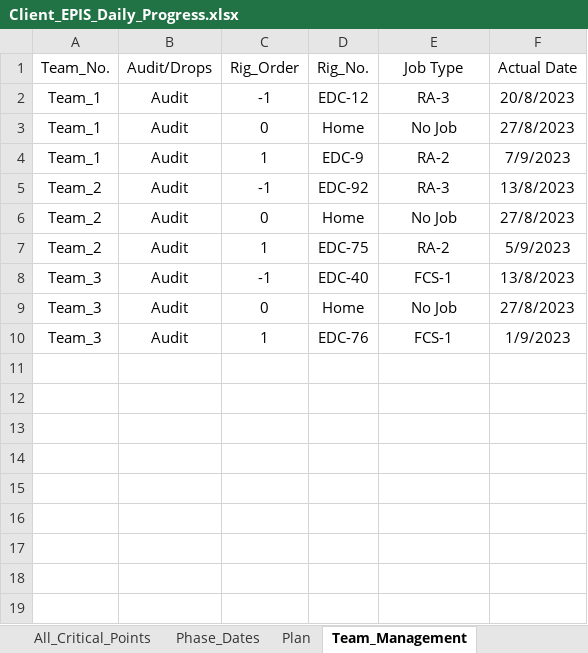
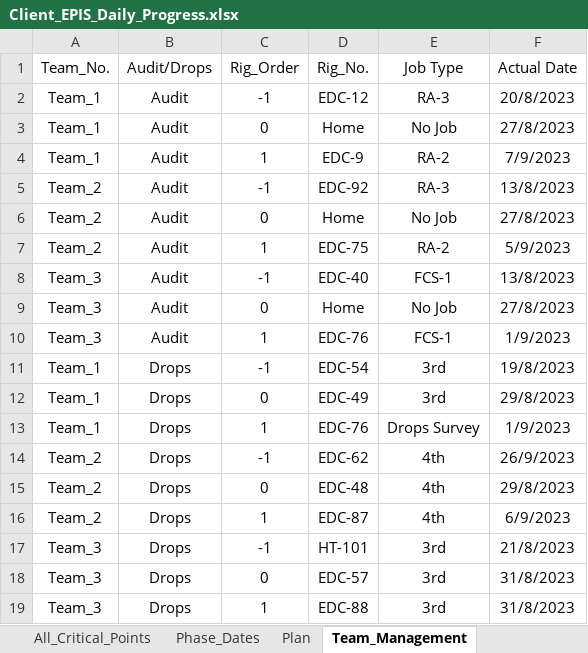
Before and after one commit to EPIS2023/KPC_EPIS_Follow_Up, an Excel workbook: Client_EPIS_Daily_Progress.xlsx, sheet Team_Management, drawn as a sheet; values as stored, in another font and other column widths than the file's, no borders; the diff names each change by its address in the sheet, - before the commit and + after, or states it on an @@ line.

Commit message:
Add files via upload

```diff
--- a/Client_EPIS_Daily_Progress.xlsx (sheet Team_Management)
+++ b/Client_EPIS_Daily_Progress.xlsx (sheet Team_Management)
@@ row 11 unhidden: Team_1 | Drops | -1 | EDC-54 | 3rd | 19/8/2023 @@
@@ row 12 unhidden: Team_1 | Drops | 0 | EDC-49 | 3rd | 29/8/2023 @@
@@ row 13 unhidden: Team_1 | Drops | 1 | EDC-76 | Drops Survey | 1/9/2023 @@
@@ row 14 unhidden: Team_2 | Drops | -1 | EDC-62 | 4th | 26/9/2023 @@
@@ row 15 unhidden: Team_2 | Drops | 0 | EDC-48 | 4th | 29/8/2023 @@
@@ row 16 unhidden: Team_2 | Drops | 1 | EDC-87 | 4th | 6/9/2023 @@
@@ row 17 unhidden: Team_3 | Drops | -1 | HT-101 | 3rd | 21/8/2023 @@
@@ row 18 unhidden: Team_3 | Drops | 0 | EDC-57 | 3rd | 31/8/2023 @@
@@ row 19 unhidden: Team_3 | Drops | 1 | EDC-88 | 3rd | 31/8/2023 @@
```
Also changed, not shown: other sheet tabs.
